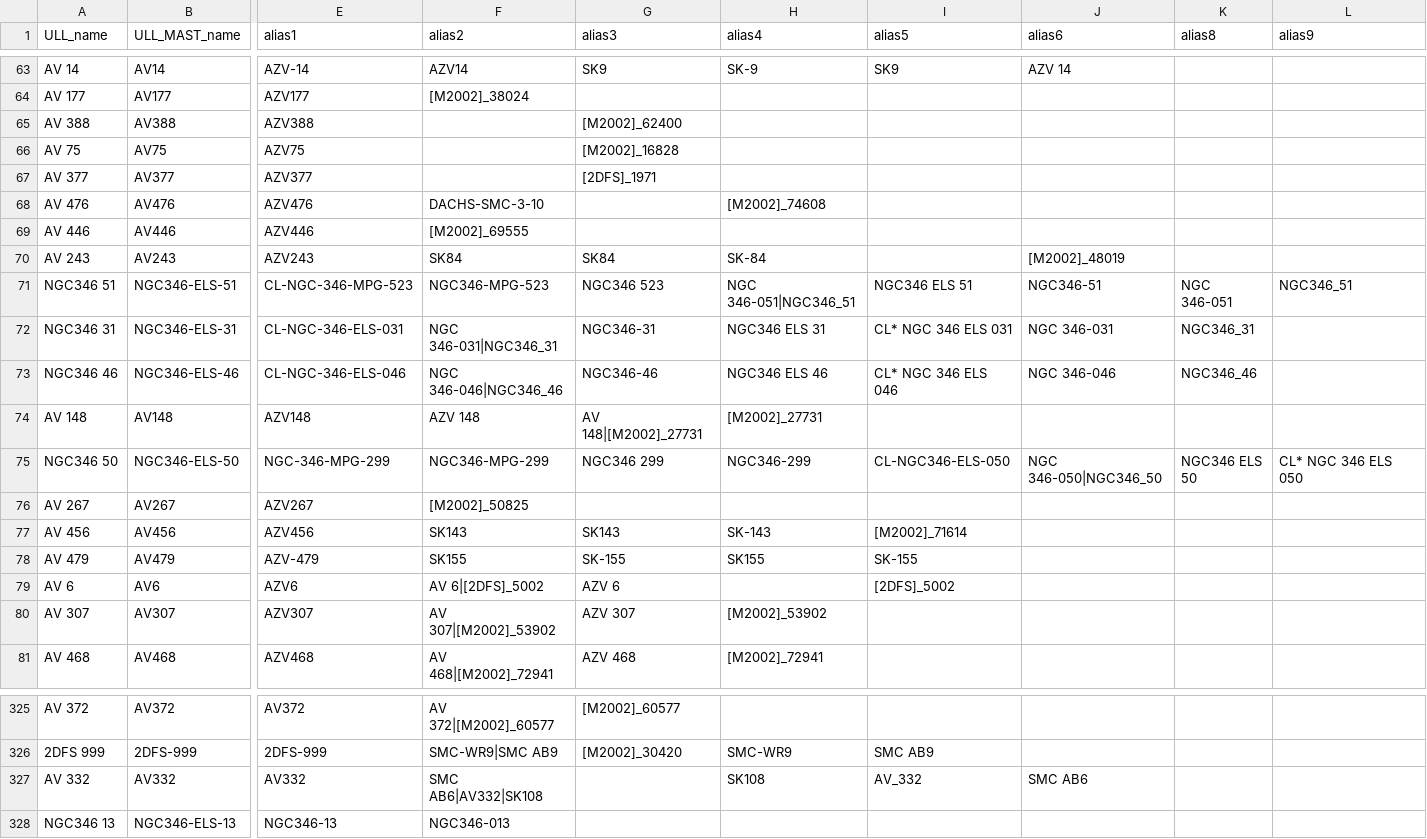
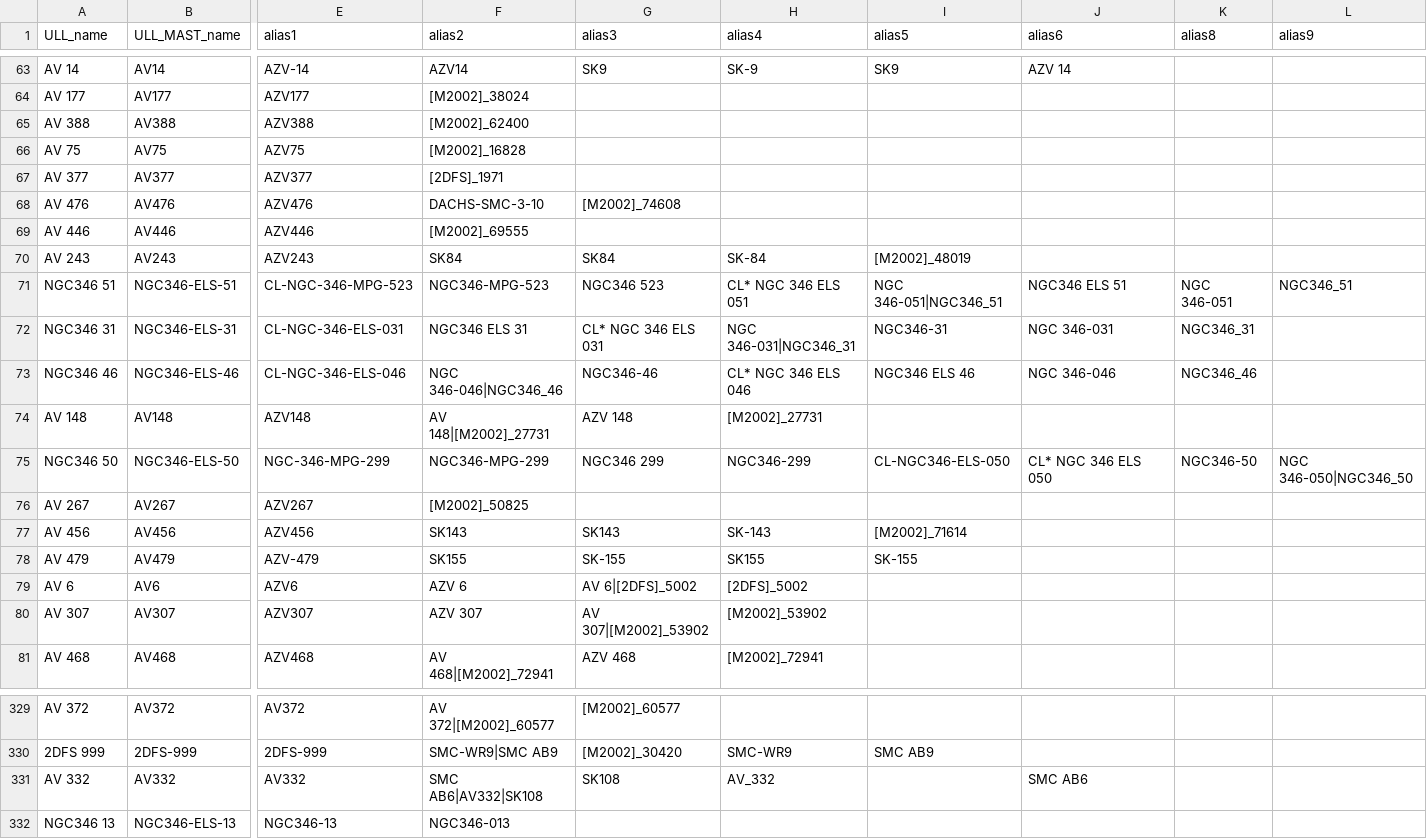
Before and after one commit to spacetelescope/ullyses-utils, a CSV file: utils/data/target_metadata/pd_all_aliases.csv, drawn as a sheet; only a part is shown, gaps mark what is left out; addresses are those after the commit; the diff covers the shown part only; the diff names each change by its address in the sheet, - before the commit and + after, or states it on an @@ line.

```diff
--- a/utils/data/target_metadata/pd_all_aliases.csv
+++ b/utils/data/target_metadata/pd_all_aliases.csv
-F65 (alias2): (empty)
+F65 (alias2): [M2002]_62400
-G65 (alias3): [M2002]_62400
+G65 (alias3): (empty)
-F66 (alias2): (empty)
+F66 (alias2): [M2002]_16828
-G66 (alias3): [M2002]_16828
+G66 (alias3): (empty)
-F67 (alias2): (empty)
+F67 (alias2): [2DFS]_1971
-G67 (alias3): [2DFS]_1971
+G67 (alias3): (empty)
-G68 (alias3): (empty)
+G68 (alias3): [M2002]_74608
-H68 (alias4): [M2002]_74608
+H68 (alias4): (empty)
-I70 (alias5): (empty)
+I70 (alias5): [M2002]_48019
-J70 (alias6): [M2002]_48019
+J70 (alias6): (empty)
-H71 (alias4): NGC 346-051|NGC346_51
+H71 (alias4): CL* NGC 346 ELS 051
-I71 (alias5): NGC346 ELS 51
+I71 (alias5): NGC 346-051|NGC346_51
-J71 (alias6): NGC346-51
+J71 (alias6): NGC346 ELS 51
-F72 (alias2): NGC 346-031|NGC346_31
+F72 (alias2): NGC346 ELS 31
-G72 (alias3): NGC346-31
+G72 (alias3): CL* NGC 346 ELS 031
-H72 (alias4): NGC346 ELS 31
+H72 (alias4): NGC 346-031|NGC346_31
-I72 (alias5): CL* NGC 346 ELS 031
+I72 (alias5): NGC346-31
-H73 (alias4): NGC346 ELS 46
+H73 (alias4): CL* NGC 346 ELS 046
-I73 (alias5): CL* NGC 346 ELS 046
+I73 (alias5): NGC346 ELS 46
-F74 (alias2): AZV 148
+F74 (alias2): AV 148|[M2002]_27731
-G74 (alias3): AV 148|[M2002]_27731
+G74 (alias3): AZV 148
-J75 (alias6): NGC 346-050|NGC346_50
+J75 (alias6): CL* NGC 346 ELS 050
-K75 (alias8): NGC346 ELS 50
+K75 (alias8): NGC346-50
-L75 (alias9): CL* NGC 346 ELS 050
+L75 (alias9): NGC 346-050|NGC346_50
-F79 (alias2): AV 6|[2DFS]_5002
+F79 (alias2): AZV 6
-G79 (alias3): AZV 6
+G79 (alias3): AV 6|[2DFS]_5002
-H79 (alias4): (empty)
+H79 (alias4): [2DFS]_5002
-I79 (alias5): [2DFS]_5002
+I79 (alias5): (empty)
-F80 (alias2): AV 307|[M2002]_53902
+F80 (alias2): AZV 307
-G80 (alias3): AZV 307
+G80 (alias3): AV 307|[M2002]_53902
-G331 (alias3): (empty)
+G331 (alias3): SK108
-H331 (alias4): SK108
+H331 (alias4): AV_332
-I331 (alias5): AV_332
+I331 (alias5): (empty)
```
Also changed, not shown: 5 added rows, 3 removed rows, 6 moved rows and 112 edited cells elsewhere in this file, utils/data/target_metadata/julia_alias_file.csv, 1 other file.
